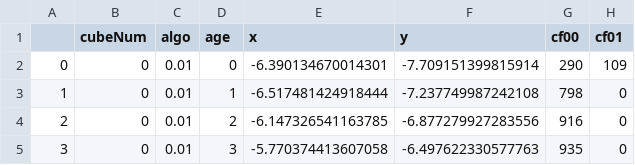
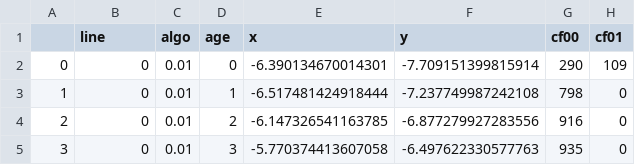
Before and after one commit to jku-vds-lab/projection-space-explorer, a CSV file: datasets/neural/learning_weights.csv, drawn as a sheet; only a part is shown; the diff names each change by its address in the sheet, - before the commit and + after, or states it on an @@ line.

```diff
--- a/datasets/neural/learning_weights.csv
+++ b/datasets/neural/learning_weights.csv
-B1: cubeNum
+B1: line
```
Also changed, not shown: datasets/neural/random_confmat.csv, datasets/neural/random_weights.csv, 22 other files.
